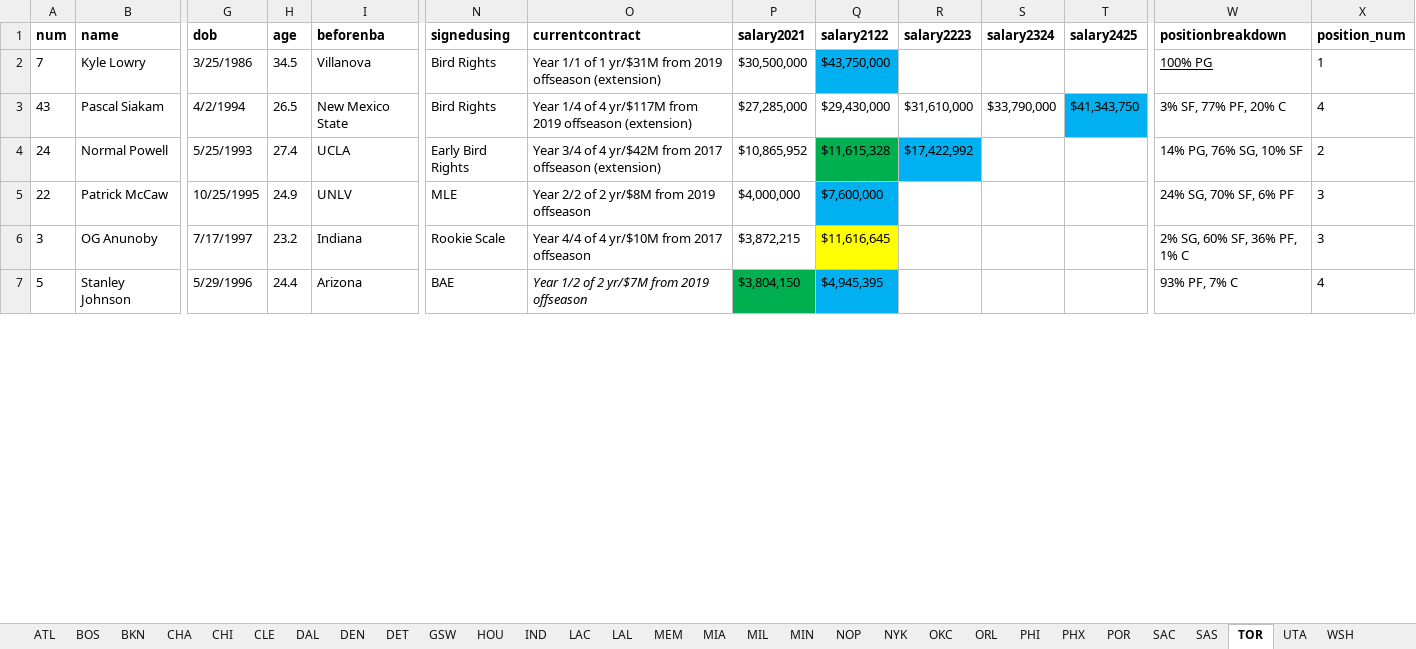
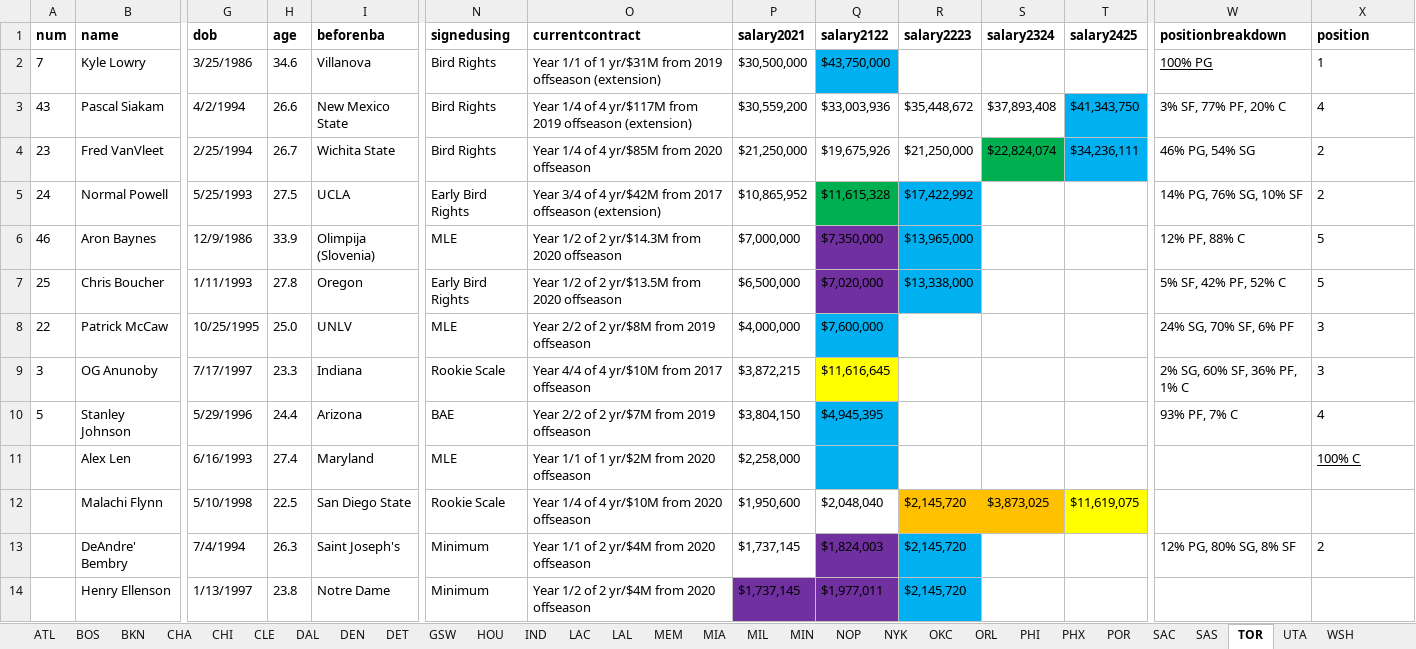
Before and after one commit to buddyscott/finalproject, an Excel workbook: data-files/nbacapsheets.xlsx, sheet TOR, drawn as a sheet; only a part is shown, gaps mark what is left out; values as stored, in another font and other column widths than the file's, no borders; addresses are those after the commit; rows hold the shown columns only; the diff covers the shown part only; the diff names each change by its address in the sheet, - before the commit and + after, or states it on an @@ line.

```diff
--- a/data-files/nbacapsheets.xlsx (sheet TOR)
+++ b/data-files/nbacapsheets.xlsx (sheet TOR)
-X1: position_num
+X1: position
-H2 (age): 34.5
+H2 (age): 34.6
-H3 (age): 26.5
+H3 (age): 26.6
-P3 (salary2021): $27,285,000
+P3 (salary2021): $30,559,200
-Q3 (salary2122): $29,430,000
+Q3 (salary2122): $33,003,936
-R3 (salary2223): $31,610,000
+R3 (salary2223): $35,448,672
-S3 (salary2324): $33,790,000
+S3 (salary2324): $37,893,408
+row 4: 23 | Fred VanVleet | 2/25/1994 | 26.7 | Wichita State | Bird Rights | Year 1/4 of 4 yr/$85M from 2020 offseason | $21,250,000 | $19,675,926 | $21,250,000 | $22,824,074 | $34,236,111 | 46% PG, 54% SG | 2
-H5 (age): 27.4
+H5 (age): 27.5
+row 6: 46 | Aron Baynes | 12/9/1986 | 33.9 | Olimpija (Slovenia) | MLE | Year 1/2 of 2 yr/$14.3M from 2020 offseason | $7,000,000 | $7,350,000 | $13,965,000 |  |  | 12% PF, 88% C | 5
+row 7: 25 | Chris Boucher | 1/11/1993 | 27.8 | Oregon | Early Bird Rights | Year 1/2 of 2 yr/$13.5M from 2020 offseason | $6,500,000 | $7,020,000 | $13,338,000 |  |  | 5% SF, 42% PF, 52% C | 5
-H8 (age): 24.9
+H8 (age): 25.0
-H9 (age): 23.2
+H9 (age): 23.3
-O10 (currentcontract): Year 1/2 of 2 yr/$7M from 2019 offseason
+O10 (currentcontract): Year 2/2 of 2 yr/$7M from 2019 offseason
-O10 italic: on
+O10 italic: off
-P10 fill: #00B050
+P10 fill: none
+row 11:  | Alex Len | 6/16/1993 | 27.4 | Maryland | MLE | Year 1/1 of 1 yr/$2M from 2020 offseason | $2,258,000 |  |  |  |  |  | 100% C
+row 12:  | Malachi Flynn | 5/10/1998 | 22.5 | San Diego State | Rookie Scale | Year 1/4 of 4 yr/$10M from 2020 offseason | $1,950,600 | $2,048,040 | $2,145,720 | $3,873,025 | $11,619,075
+row 13:  | DeAndre' Bembry | 7/4/1994 | 26.3 | Saint Joseph's | Minimum | Year 1/1 of 2 yr/$4M from 2020 offseason | $1,737,145 | $1,824,003 | $2,145,720 |  |  | 12% PG, 80% SG, 8% SF | 2
+row 14:  | Henry Ellenson | 1/13/1997 | 23.8 | Notre Dame | Minimum | Year 1/2 of 2 yr/$4M from 2020 offseason | $1,737,145 | $1,977,011 | $2,145,720
```
Also changed, not shown: 10 added rows, 13 removed rows, 14 edited cells and cell formats elsewhere in this sheet, sheet OKC, sheet PHX, sheet DET, sheet PHI, sheet NYK, sheet MIL, 23 more sheets, formulas that keep their value, data-files/More Forbes Data.xlsx, 4 other files.
